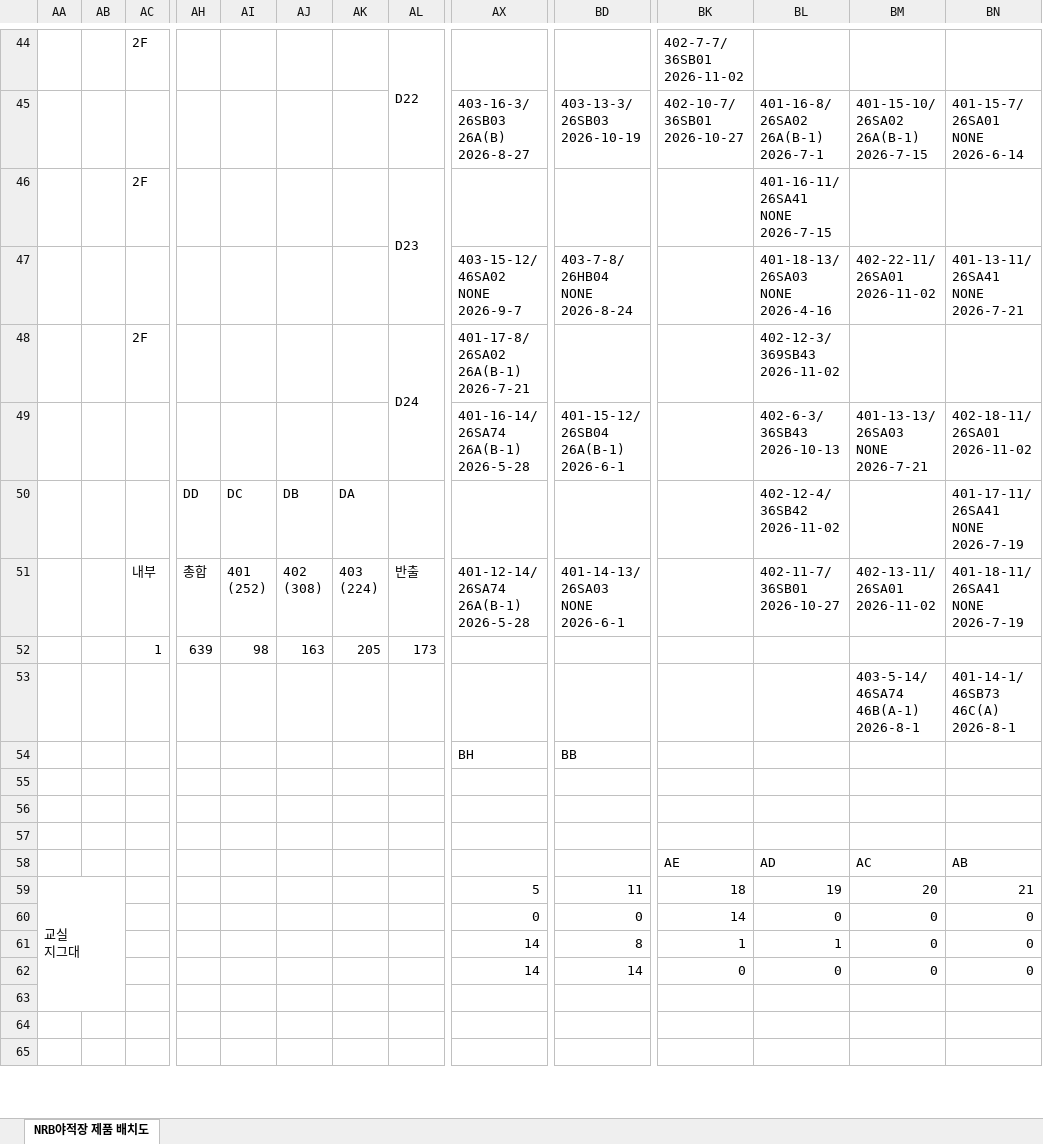
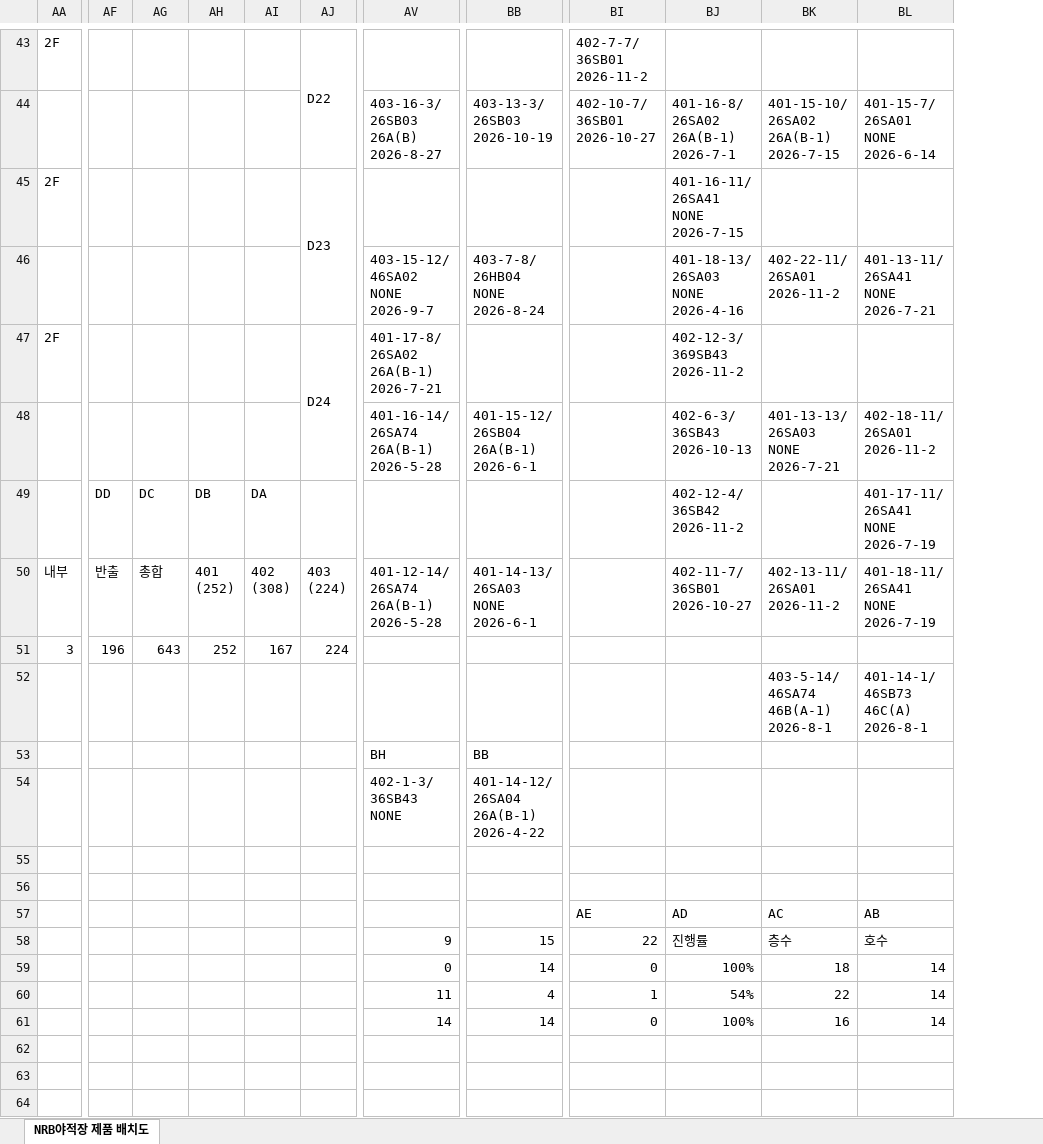
Before and after one commit to leejunyong1201/nrb, an Excel workbook: data.xlsx, sheet NRB야적장 제품 배치도, drawn as a sheet; only a part is shown, gaps mark what is left out; values as stored, in another font and other column widths than the file's, no cell formats; removed rows and columns are numbered as before the commit, all else as after; rows hold the shown columns only; ↵ is a line break in a cell; the diff covers the shown part only; the diff names each change by its address in the sheet, - before the commit and + after, or states it on an @@ line.

Commit message:
Add files via upload

```diff
--- a/data.xlsx (sheet NRB야적장 제품 배치도)
+++ b/data.xlsx (sheet NRB야적장 제품 배치도)
-column AA, empty
-column AB, empty
-BI43: 402-7-7/ ↵ 36SB01 ↵ 2026-11-02
+BI43: 402-7-7/ ↵ 36SB01 ↵ 2026-11-2
-BK46: 402-22-11/ ↵ 26SA01 ↵ 2026-11-02
+BK46: 402-22-11/ ↵ 26SA01 ↵ 2026-11-2
-BJ47: 402-12-3/ ↵ 369SB43 ↵ 2026-11-02
+BJ47: 402-12-3/ ↵ 369SB43 ↵ 2026-11-2
-BL48: 402-18-11/ ↵ 26SA01 ↵ 2026-11-02
+BL48: 402-18-11/ ↵ 26SA01 ↵ 2026-11-2
-BJ49: 402-12-4/ ↵ 36SB42 ↵ 2026-11-02
+BJ49: 402-12-4/ ↵ 36SB42 ↵ 2026-11-2
-AF50: 총합
+AF50: 반출
-AG50: 401 ↵ (252)
+AG50: 총합
-AH50: 402 ↵ (308)
+AH50: 401 ↵ (252)
-AI50: 403 ↵ (224)
+AI50: 402 ↵ (308)
-AJ50: 반출
+AJ50: 403 ↵ (224)
-BK50: 402-13-11/ ↵ 26SA01 ↵ 2026-11-02
+BK50: 402-13-11/ ↵ 26SA01 ↵ 2026-11-2
-AA51: 1
+AA51: 3
-AF51: 639
+AF51: 196
-AG51: 98
+AG51: 643
-AH51: 163
+AH51: 252
-AI51: 205
+AI51: 167
-AJ51: 173
+AJ51: 224
-AV54: (empty)
+AV54: 402-1-3/ ↵ 36SB43 ↵ NONE
-BB54: (empty)
+BB54: 401-14-12/ ↵ 26SA04 ↵ 26A(B-1) ↵ 2026-4-22
-row 59: 교실 ↵ 지그대 |  |  |  |  |  |  |  | 5 | 11 | 18 | 19 | 20 | 21
-row 60:  |  |  |  |  |  |  |  | 0 | 0 | 14 | 0 | 0 | 0
-row 61:  |  |  |  |  |  |  |  | 14 | 8 | 1 | 1 | 0 | 0
-row 62:  |  |  |  |  |  |  |  | 14 | 14 | 0 | 0 | 0 | 0
+row 58:  |  |  |  |  |  | 9 | 15 | 22 | 진행률 | 층수 | 호수
+row 59:  |  |  |  |  |  | 0 | 14 | 0 | 100% | 18 | 14
+row 60:  |  |  |  |  |  | 11 | 4 | 1 | 54% | 22 | 14
+row 61:  |  |  |  |  |  | 14 | 14 | 0 | 100% | 16 | 14
```
Also changed, not shown: 1 removed row, 51 edited cells and merged cells elsewhere in this sheet, cell formats.
